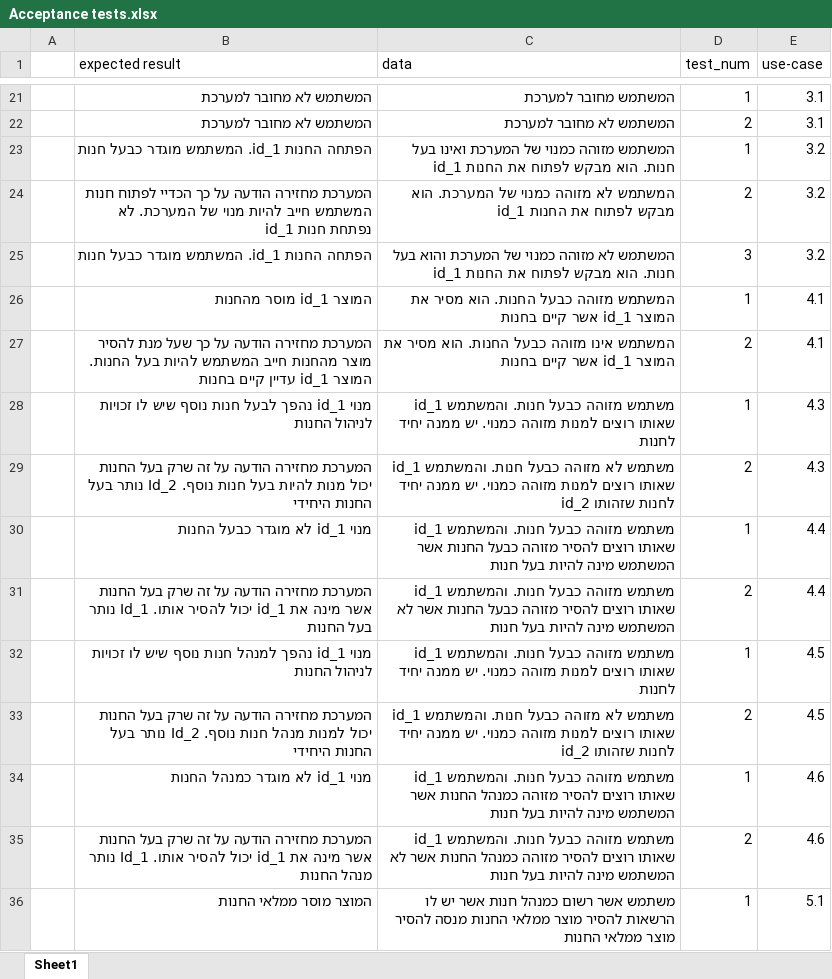
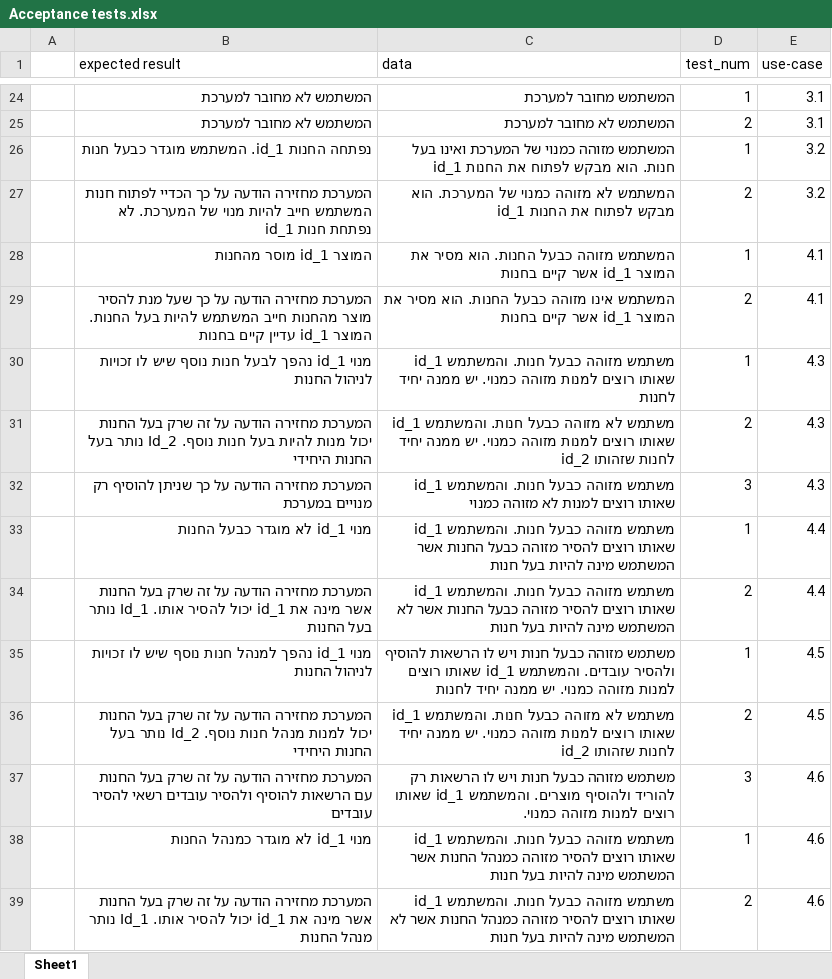
Before and after one commit to ashr123/Workshop-On-Software-Engineering-Project-2019, an Excel workbook: Documents/Model/Acceptance tests.xlsx, sheet Sheet1, drawn as a sheet; only a part is shown, gaps mark what is left out; the shorter side is filled out with more unchanged rows; values as stored, in another font and other column widths than the file's, no borders; table styles not drawn; removed rows and columns are numbered as before the commit, all else as after; the diff covers the shown part only; the diff names each change by its address in the sheet, - before the commit and + after, or states it on an @@ line.

```diff
--- a/Documents/Model/Acceptance tests.xlsx (sheet Sheet1)
+++ b/Documents/Model/Acceptance tests.xlsx (sheet Sheet1)
-B26 (expected result): הפתחה החנות id_1. המשתמש מוגדר כבעל חנות
+B26 (expected result): נפתחה החנות id_1. המשתמש מוגדר כבעל חנות
-row 25:  | הפתחה החנות id_1. המשתמש מוגדר כבעל חנות | המשתמש לא מזוהה כמנוי של המערכת והוא בעל חנות. הוא מבקש לפתוח את החנות id_1 | 3 | 3.2
+row 32:  | המערכת מחזירה הודעה על כך שניתן להוסיף רק מנויים במערכת | משתמש מזוהה כבעל חנות. והמשתמש id_1 שאותו רוצים למנות לא מזוהה כמנוי | 3 | 4.3
-C35 (data): …מזוהה כבעל חנות. והמשתמש id_1…
+C35 (data): …מזוהה כבעל חנות ויש לו הרשאות להוסיף ולהסיר עובדים. והמשתמש id_1…
+row 37:  | המערכת מחזירה הודעה על זה שרק בעל החנות עם הרשאות להוסיף ולהסיר עובדים רשאי להסיר עובדים | משתמש מזוהה כבעל חנות ויש לו הרשאות רק להוריד ולהוסיף מוצרים. והמשתמש id_1 שאותו רוצים למנות מזוהה כמנוי. | 3 | 4.6
```
Also changed, not shown: 8 added rows and 8 edited cells elsewhere in this sheet.
